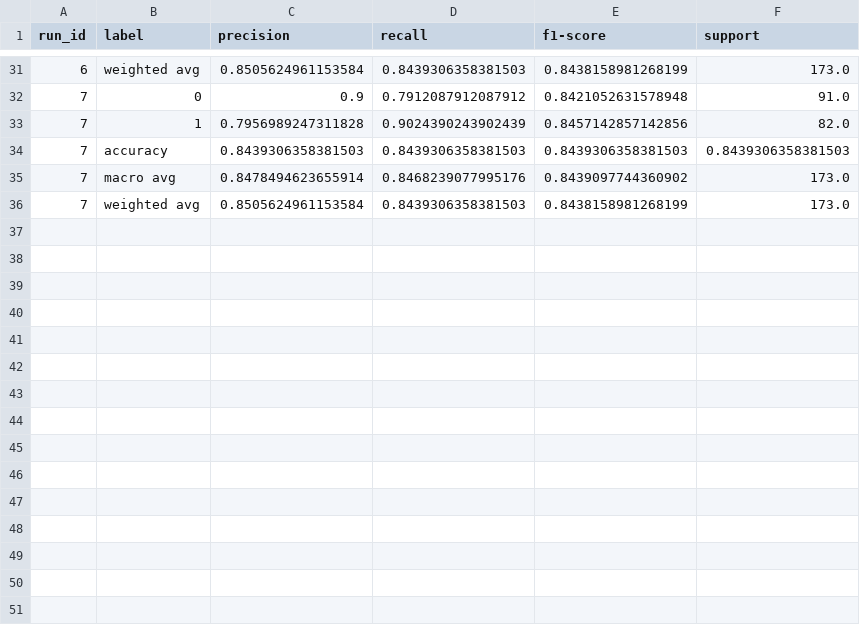
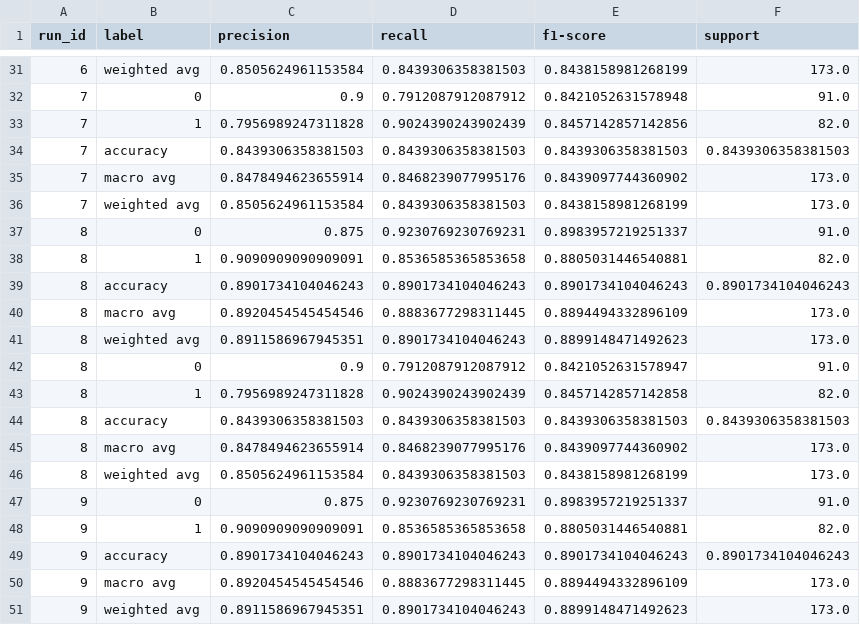
Before and after one commit to huyahoo/svm-classifier, a CSV file: output/classification_report.csv, drawn as a sheet; only a part is shown, gaps mark what is left out; the diff names each change by its address in the sheet, - before the commit and + after, or states it on an @@ line.

Commit message:
new accuracy

```diff
--- a/output/classification_report.csv
+++ b/output/classification_report.csv
+row 37: 8 | 0 | 0.875 | 0.9230769230769231 | 0.8983957219251337 | 91.0
+row 38: 8 | 1 | 0.9090909090909091 | 0.8536585365853658 | 0.8805031446540881 | 82.0
+row 39: 8 | accuracy | 0.8901734104046243 | 0.8901734104046243 | 0.8901734104046243 | 0.8901734104046243
+row 40: 8 | macro avg | 0.8920454545454546 | 0.8883677298311445 | 0.8894494332896109 | 173.0
+row 41: 8 | weighted avg | 0.8911586967945351 | 0.8901734104046243 | 0.8899148471492623 | 173.0
+row 42: 8 | 0 | 0.9 | 0.7912087912087912 | 0.8421052631578947 | 91.0
+row 43: 8 | 1 | 0.7956989247311828 | 0.9024390243902439 | 0.8457142857142858 | 82.0
+row 44: 8 | accuracy | 0.8439306358381503 | 0.8439306358381503 | 0.8439306358381503 | 0.8439306358381503
+row 45: 8 | macro avg | 0.8478494623655914 | 0.8468239077995176 | 0.8439097744360902 | 173.0
+row 46: 8 | weighted avg | 0.8505624961153584 | 0.8439306358381503 | 0.8438158981268199 | 173.0
+row 47: 9 | 0 | 0.875 | 0.9230769230769231 | 0.8983957219251337 | 91.0
+row 48: 9 | 1 | 0.9090909090909091 | 0.8536585365853658 | 0.8805031446540881 | 82.0
+row 49: 9 | accuracy | 0.8901734104046243 | 0.8901734104046243 | 0.8901734104046243 | 0.8901734104046243
+row 50: 9 | macro avg | 0.8920454545454546 | 0.8883677298311445 | 0.8894494332896109 | 173.0
+row 51: 9 | weighted avg | 0.8911586967945351 | 0.8901734104046243 | 0.8899148471492623 | 173.0
```
Also changed, not shown: data/preprocessed_credit_card_approvals.csv, output/model_performance.csv, 3 other files.
